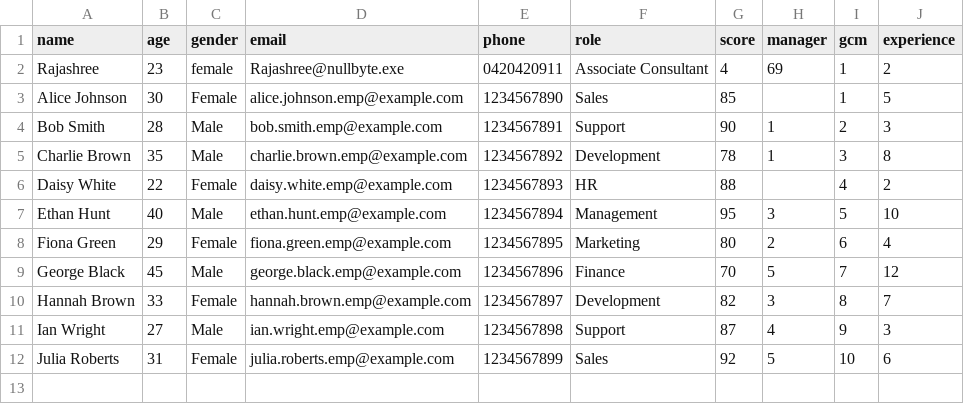
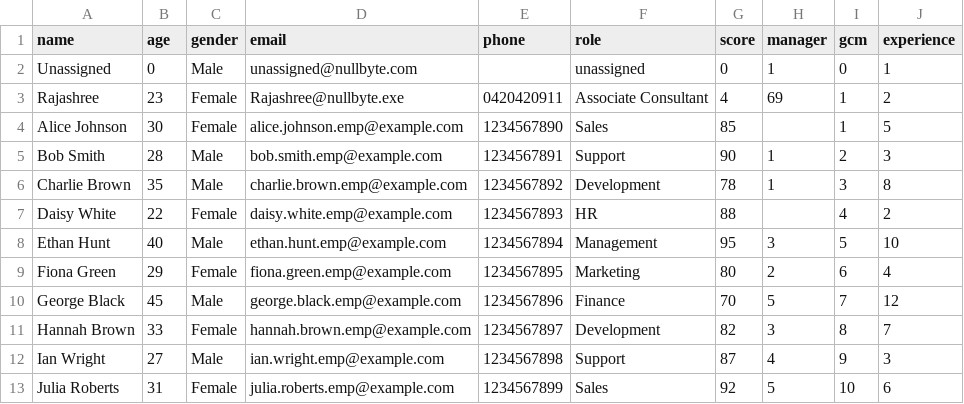
Before and after one commit to jesvijonathan/Nullbyte-Ticketing-System, a CSV file: app/Backend/database/data/employee_table.csv, drawn as a sheet; addresses are those after the commit; the diff names each change by its address in the sheet, - before the commit and + after, or states it on an @@ line.

Commit message:
Add ticket data from bot and read data using /ticket?id=<id> Basic Create/Modify/View Routes fixed socket connection issue

```diff
--- a/app/Backend/database/data/employee_table.csv
+++ b/app/Backend/database/data/employee_table.csv
+row 2: Unassigned | 0 | Male | unassigned@nullbyte.com |  | unassigned | 0 | 1 | 0 | 1
-C3 (gender): female
+C3 (gender): Female
```
Also changed, not shown: app/Backend/database/data/customer_table.csv, 13 other files.
